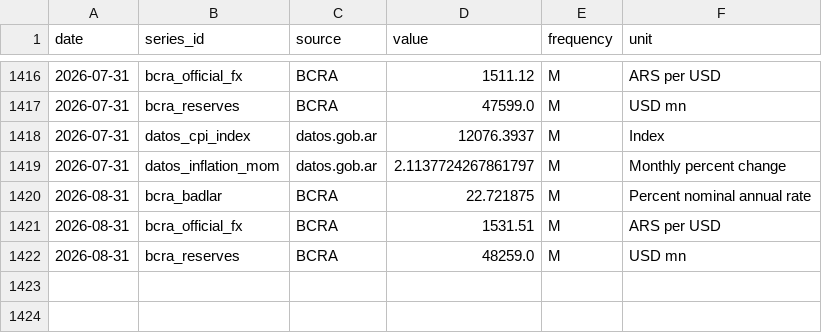
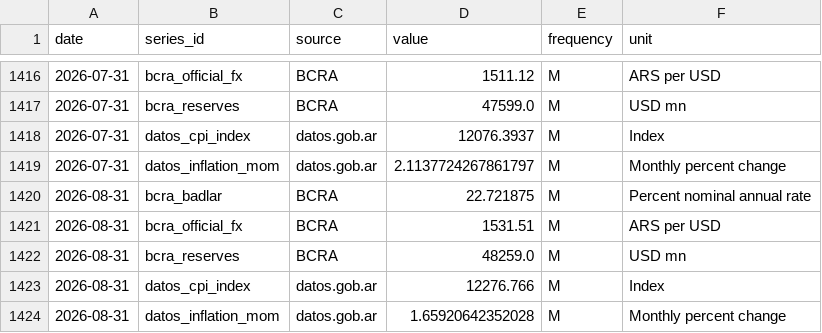
Before and after one commit to TorradoSantiago/Landing-Consulting, a CSV file: market_monitor/data/processed/monthly_long.csv, drawn as a sheet; only a part is shown, gaps mark what is left out; the diff names each change by its address in the sheet, - before the commit and + after, or states it on an @@ line.

```diff
--- a/market_monitor/data/processed/monthly_long.csv
+++ b/market_monitor/data/processed/monthly_long.csv
+row 1423: 2026-08-31 | datos_cpi_index | datos.gob.ar | 12276.766 | M | Index
+row 1424: 2026-08-31 | datos_inflation_mom | datos.gob.ar | 1.65920642352028 | M | Monthly percent change
```
Also changed, not shown: market_monitor/data/features/feature_panel.csv, market_monitor/data/raw/bcra.csv, 18 other files.
